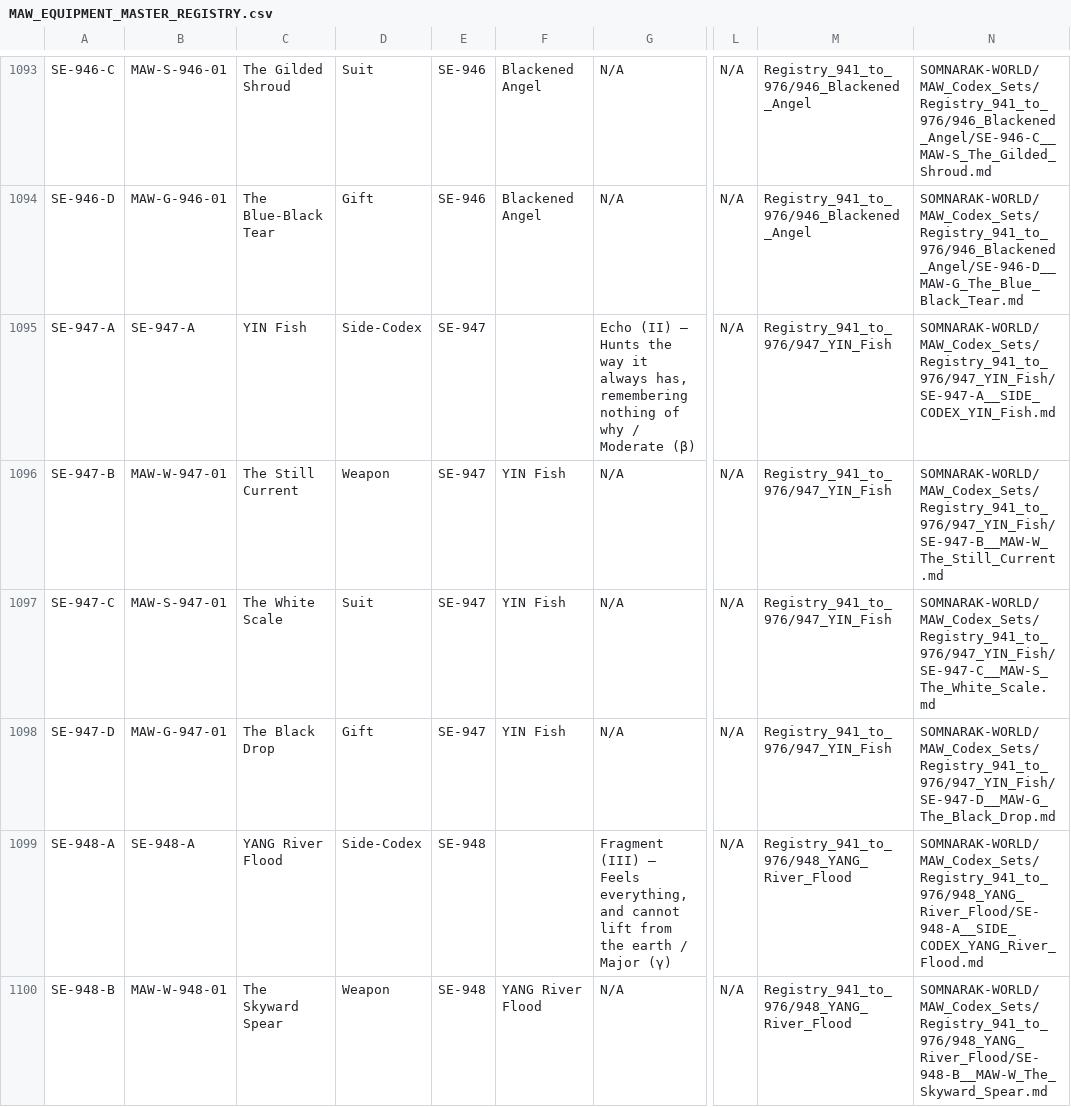
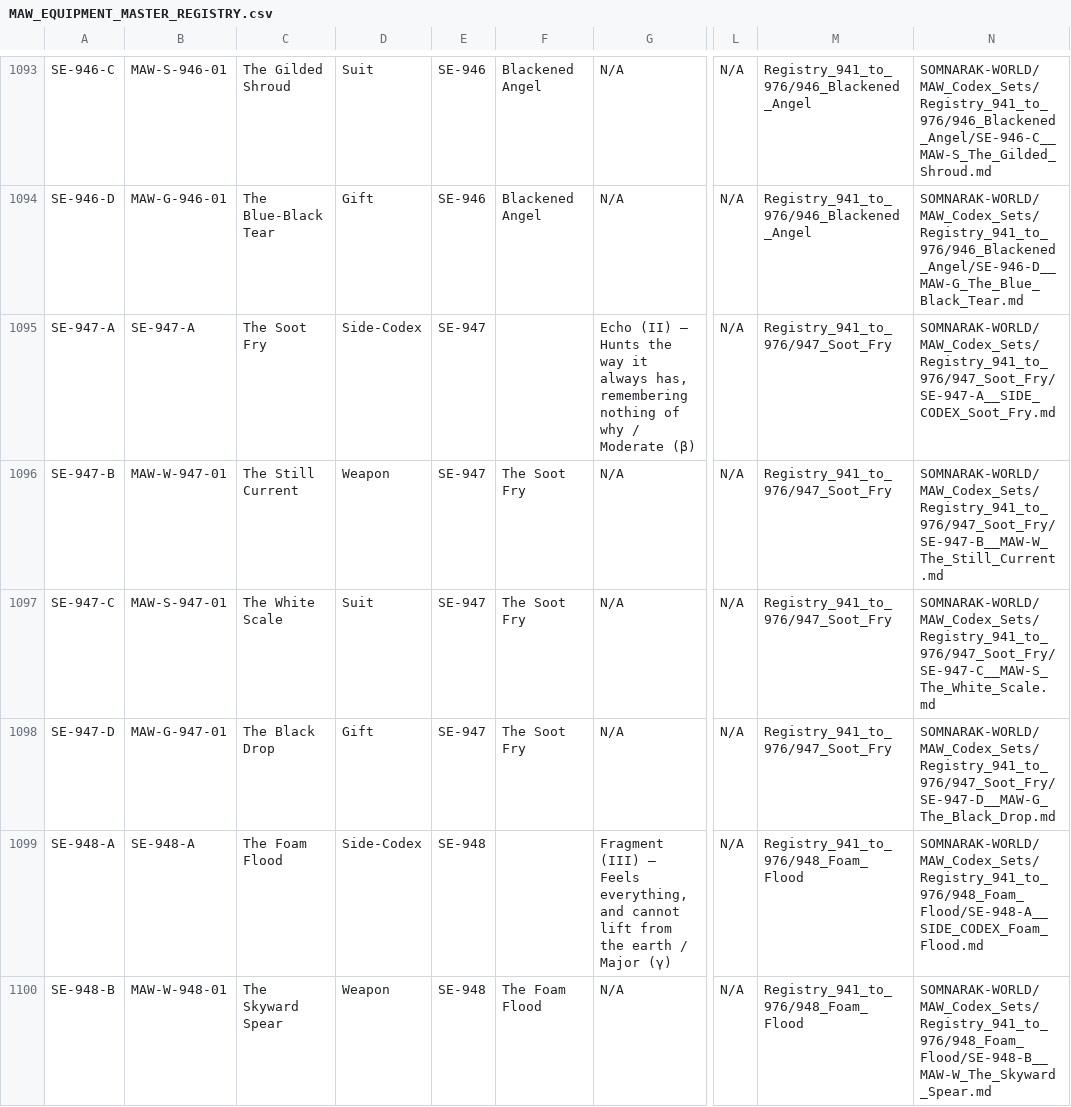
Before and after one commit to Redditor008/PROJECT.SOMNARAK-WIKI, a CSV file: REFERENCE_SOMNARAK_WIKI/MAW_EQUIPMENT_MASTER_REGISTRY.csv, drawn as a sheet; only a part is shown, gaps mark what is left out; the diff covers the shown part only; the diff names each change by its address in the sheet, - before the commit and + after, or states it on an @@ line.

Commit message:
fix(canon): replace 1:1 PM copies with native concepts (Pale Mother, YIN/YANG) plus stale index rows
- 07-Sorrow Entities 3.2: The Pale Mother (Carmen/Bucket 1:1) -> The Root Grid (native Alpha Tree filtration lattice conduit, grounded in Master_Codices Han-root-grid canon)
- 05-Chronicle Canto II, 42-Navigation, RELEARN mapping, and 3 REFERENCE comparison cells updated to match
- SE-947/948/949: YIN Fish / YANG River Flood / YIN and YANG Sovereign -> The Soot Fry / The Foam Flood / The Stormscale Sovereign (lore beats preserved; dirs, A-files, Sorrow_Entities dossiers, MAW links, catalogs, builders renamed)
- Fix stale MAW README endpoint rows (373/407/409/453 true titles)
- Verify: zero residue repo-wide; seam/box/timeline linters pass; 0 broken links/anchors

Co-authored-by: arena-agent <297053741+arena-agent@users.noreply.github.com>

```diff
--- a/REFERENCE_SOMNARAK_WIKI/MAW_EQUIPMENT_MASTER_REGISTRY.csv
+++ b/REFERENCE_SOMNARAK_WIKI/MAW_EQUIPMENT_MASTER_REGISTRY.csv
-C1095: YIN Fish
+C1095: The Soot Fry
-M1095:M1098: Registry_941_to_976/947_YIN_Fish
+M1095:M1098: Registry_941_to_976/947_Soot_Fry
-N1095: SOMNARAK-WORLD/MAW_Codex_Sets/Registry_941_to_976/947_YIN_Fish/SE-947-A__SIDE_CODEX_YIN_Fish.md
+N1095: SOMNARAK-WORLD/MAW_Codex_Sets/Registry_941_to_976/947_Soot_Fry/SE-947-A__SIDE_CODEX_Soot_Fry.md
-F1096:F1098: YIN Fish
+F1096:F1098: The Soot Fry
-N1096: SOMNARAK-WORLD/MAW_Codex_Sets/Registry_941_to_976/947_YIN_Fish/SE-947-B__MAW-W_The_Still_Current.md
+N1096: SOMNARAK-WORLD/MAW_Codex_Sets/Registry_941_to_976/947_Soot_Fry/SE-947-B__MAW-W_The_Still_Current.md
-N1097: SOMNARAK-WORLD/MAW_Codex_Sets/Registry_941_to_976/947_YIN_Fish/SE-947-C__MAW-S_The_White_Scale.md
+N1097: SOMNARAK-WORLD/MAW_Codex_Sets/Registry_941_to_976/947_Soot_Fry/SE-947-C__MAW-S_The_White_Scale.md
-N1098: SOMNARAK-WORLD/MAW_Codex_Sets/Registry_941_to_976/947_YIN_Fish/SE-947-D__MAW-G_The_Black_Drop.md
+N1098: SOMNARAK-WORLD/MAW_Codex_Sets/Registry_941_to_976/947_Soot_Fry/SE-947-D__MAW-G_The_Black_Drop.md
-C1099: YANG River Flood
+C1099: The Foam Flood
-M1099:M1100: Registry_941_to_976/948_YANG_River_Flood
+M1099:M1100: Registry_941_to_976/948_Foam_Flood
-N1099: SOMNARAK-WORLD/MAW_Codex_Sets/Registry_941_to_976/948_YANG_River_Flood/SE-948-A__SIDE_CODEX_YANG_River_Flood.md
+N1099: SOMNARAK-WORLD/MAW_Codex_Sets/Registry_941_to_976/948_Foam_Flood/SE-948-A__SIDE_CODEX_Foam_Flood.md
-F1100: YANG River Flood
+F1100: The Foam Flood
-N1100: SOMNARAK-WORLD/MAW_Codex_Sets/Registry_941_to_976/948_YANG_River_Flood/SE-948-B__MAW-W_The_Skyward_Spear.md
+N1100: SOMNARAK-WORLD/MAW_Codex_Sets/Registry_941_to_976/948_Foam_Flood/SE-948-B__MAW-W_The_Skyward_Spear.md
```
Also changed, not shown: 19 edited cells elsewhere in this file, 42 other files.
